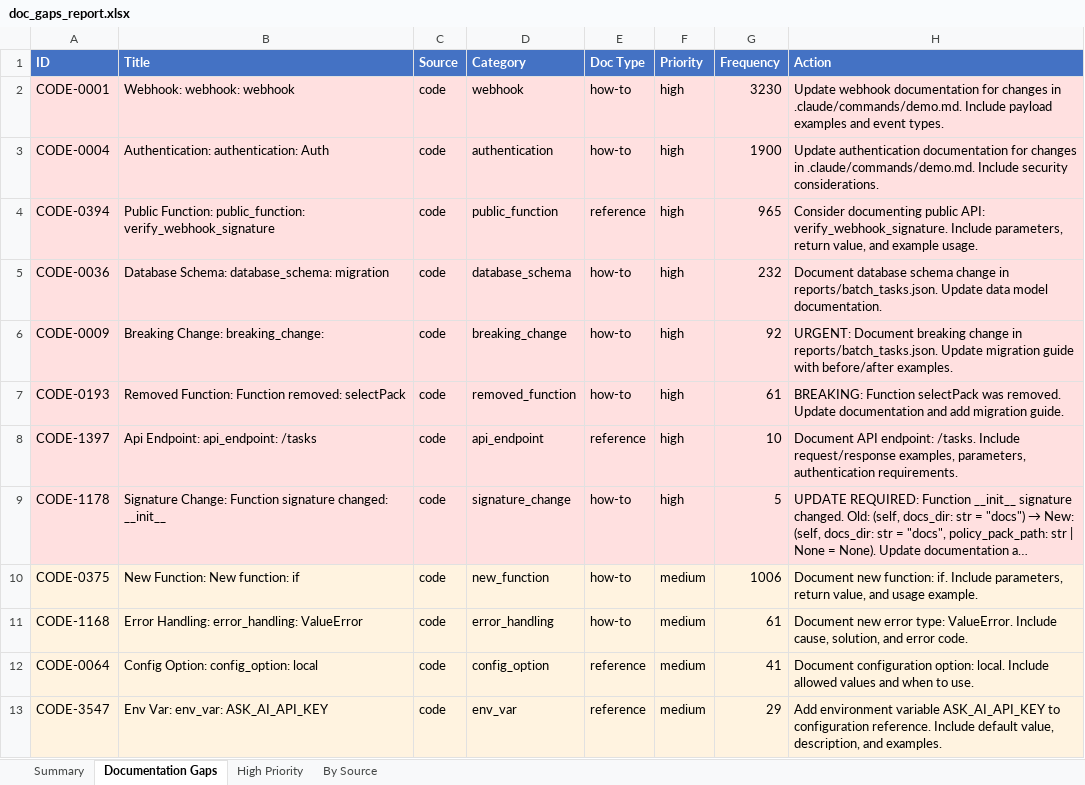
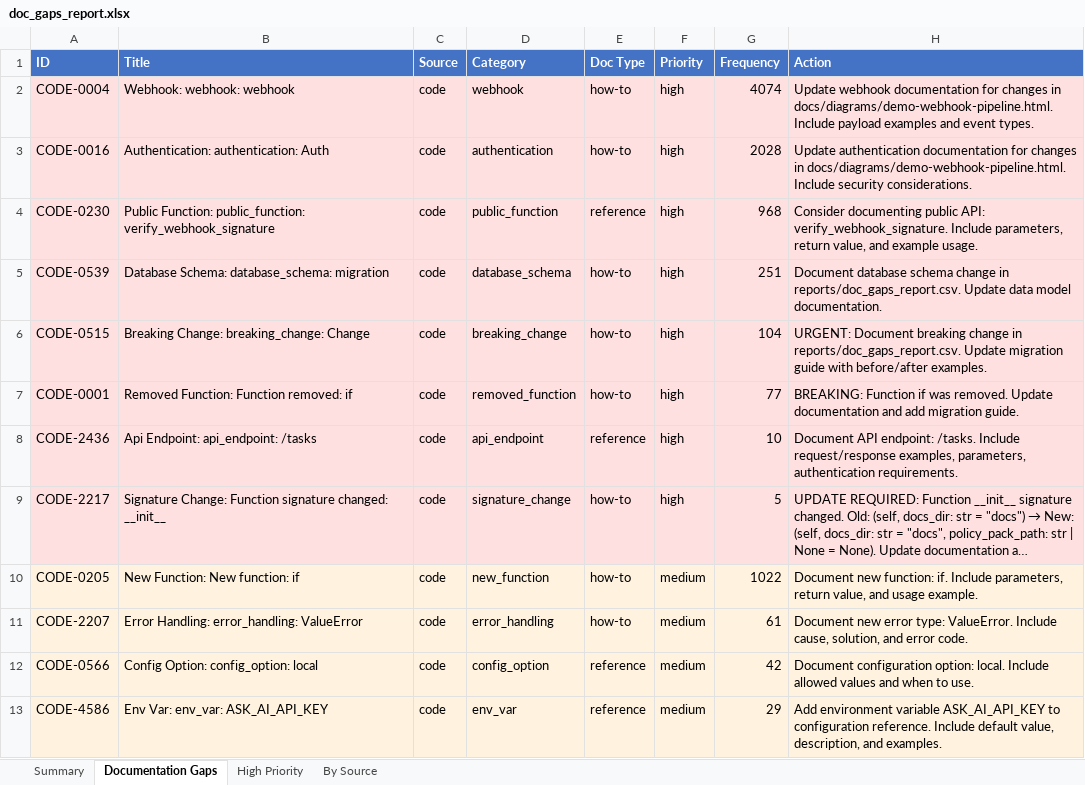
Before and after one commit to YevheniiaDolska/automated-docs-pipeline, an Excel workbook: reports/doc_gaps_report.xlsx, sheet Documentation Gaps, drawn as a sheet; long unchanged cells end in …; values as stored, in another font and other column widths than the file's, no borders; removed rows and columns are numbered as before the commit, all else as after; the diff names each change by its address in the sheet, - before the commit and + after, or states it on an @@ line.

```diff
--- a/reports/doc_gaps_report.xlsx (sheet Documentation Gaps)
+++ b/reports/doc_gaps_report.xlsx (sheet Documentation Gaps)
-row 2: CODE-0001 | Webhook: webhook: webhook | code | webhook | how-to | high | 3230 | Update webhook documentation for changes in .claude/commands/demo.md. Include payload examples and event types.
-B2 (Title): Authentication: authentication: Auth
+B2 (Title): Webhook: webhook: webhook
-D2 (Category): authentication
+D2 (Category): webhook
-G2 (Frequency): 1900
+G2 (Frequency): 4074
-H2 (Action): Update authentication documentation for changes in .claude/commands/demo.md. Include security considerations.
+H2 (Action): Update webhook documentation for changes in docs/diagrams/demo-webhook-pipeline.html. Include payload examples and event types.
+row 3: CODE-0016 | Authentication: authentication: Auth | code | authentication | how-to | high | 2028 | Update authentication documentation for changes in docs/diagrams/demo-webhook-pipeline.html. Include security considerations.
-A4 (ID): CODE-0394
+A4 (ID): CODE-0230
-G4 (Frequency): 965
+G4 (Frequency): 968
-A5 (ID): CODE-0036
+A5 (ID): CODE-0539
-G5 (Frequency): 232
+G5 (Frequency): 251
-H5 (Action): …change in reports/batch_tasks.json. Update data…
+H5 (Action): …change in reports/doc_gaps_report.csv. Update data…
-A6 (ID): CODE-0009
+A6 (ID): CODE-0515
-B6 (Title): Breaking Change: breaking_change:
+B6 (Title): Breaking Change: breaking_change: Change
-G6 (Frequency): 92
+G6 (Frequency): 104
-H6 (Action): …change in reports/batch_tasks.json. Update migration…
+H6 (Action): …change in reports/doc_gaps_report.csv. Update migration…
-A7 (ID): CODE-0193
+A7 (ID): CODE-0001
-B7 (Title): Removed Function: Function removed: selectPack
+B7 (Title): Removed Function: Function removed: if
-G7 (Frequency): 61
+G7 (Frequency): 77
-H7 (Action): BREAKING: Function selectPack was removed.…
+H7 (Action): BREAKING: Function if was removed.…
-A8 (ID): CODE-1397
+A8 (ID): CODE-2436
-A9 (ID): CODE-1178
+A9 (ID): CODE-2217
-A10 (ID): CODE-0375
+A10 (ID): CODE-0205
-G10 (Frequency): 1006
+G10 (Frequency): 1022
-A11 (ID): CODE-1168
+A11 (ID): CODE-2207
-A12 (ID): CODE-0064
+A12 (ID): CODE-0566
-G12 (Frequency): 41
+G12 (Frequency): 42
-A13 (ID): CODE-3547
+A13 (ID): CODE-4586
```
Also changed, not shown: sheet High Priority, sheet By Source, sheet Summary, 28 other files.
